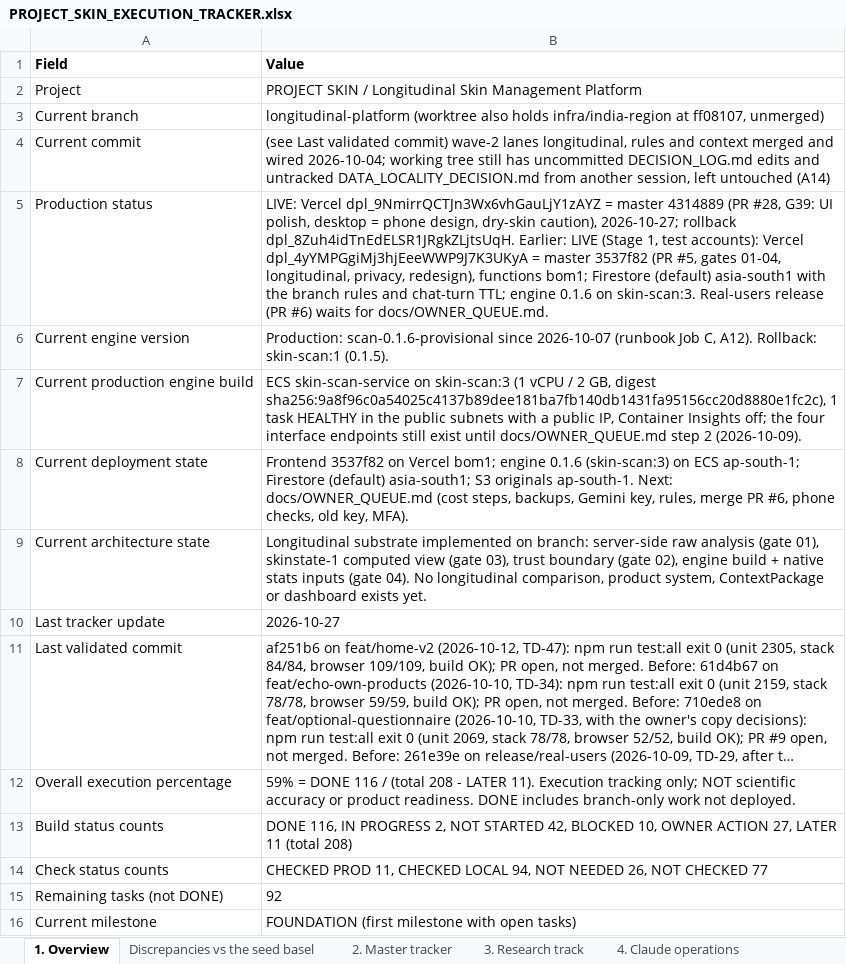
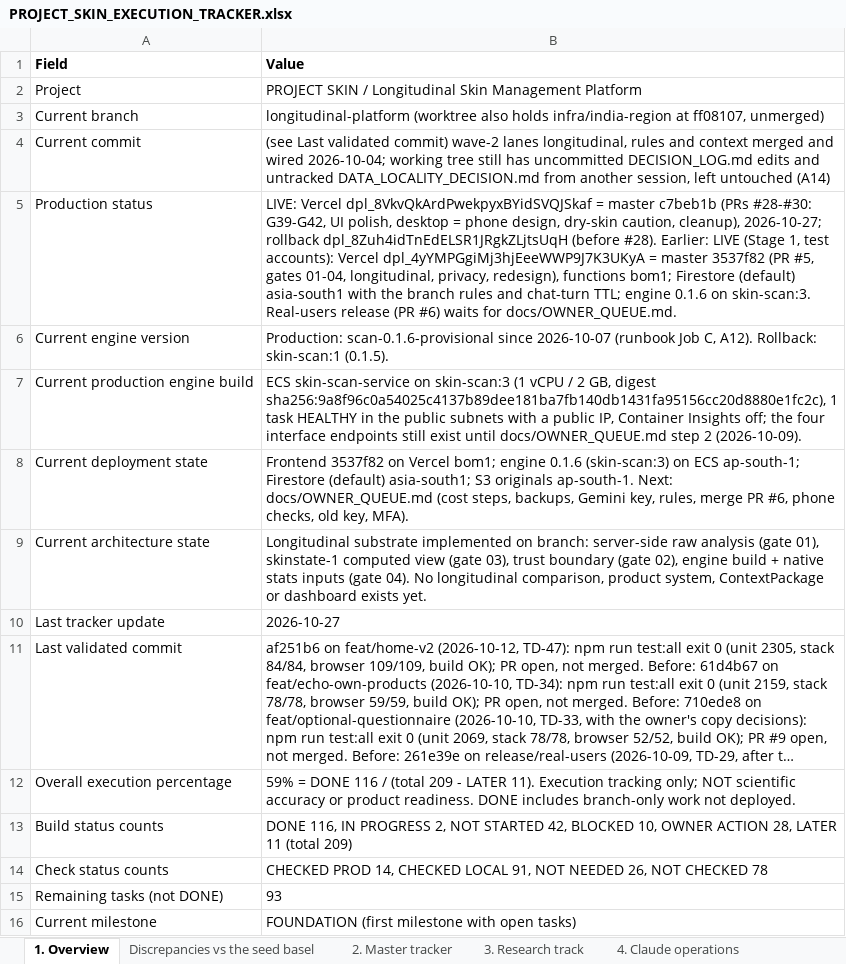
Before and after one commit to Divit-aggarwal/skin-check, an Excel workbook: docs/PROJECT_SKIN_EXECUTION_TRACKER.xlsx, sheet 1. Overview, drawn as a sheet; long unchanged cells end in …; values as stored, in another font and other column widths than the file's, no borders; the diff names each change by its address in the sheet, - before the commit and + after, or states it on an @@ line.

```diff
--- a/docs/PROJECT_SKIN_EXECUTION_TRACKER.xlsx (sheet 1. Overview)
+++ b/docs/PROJECT_SKIN_EXECUTION_TRACKER.xlsx (sheet 1. Overview)
-B5 (Value): LIVE: Vercel dpl_9NmirrQCTJn3Wx6vhGauLjY1zAYZ = master 4314889 (PR #28, G39: UI polish, desktop = phone design, dry-skin caution), 2026-10-27; rollback dpl_8Zuh4idTnEdELSR1JRgkZLjtsUqH. Earlier: LIVE…
+B5 (Value): LIVE: Vercel dpl_8VkvQkArdPwekpyxBYidSVQJSkaf = master c7beb1b (PRs #28-#30: G39-G42, UI polish, desktop = phone design, dry-skin caution, cleanup), 2026-10-27; rollback dpl_8Zuh4idTnEdELSR1JRgkZLjtsUqH (before #28). Earlier: LIVE…
-B12 (Value): …/ (total 208 - LATER…
+B12 (Value): …/ (total 209 - LATER…
-B13 (Value): …OWNER ACTION 27, LATER 11 (total 208)
+B13 (Value): …OWNER ACTION 28, LATER 11 (total 209)
-B14 (Value): CHECKED PROD 11, CHECKED LOCAL 94, NOT NEEDED 26, NOT CHECKED 77
+B14 (Value): CHECKED PROD 14, CHECKED LOCAL 91, NOT NEEDED 26, NOT CHECKED 78
-B15 (Value): 92
+B15 (Value): 93
```
Also changed, not shown: sheet 2. Master tracker, sheet 5. Decisions & gates, 1 other file.
